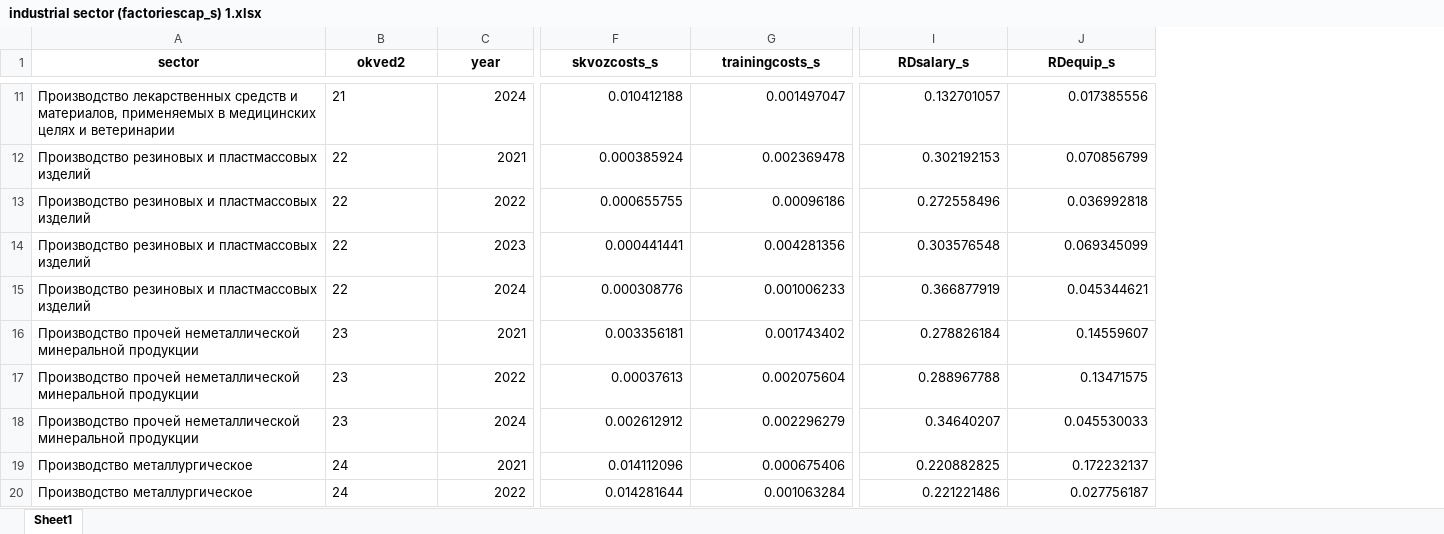
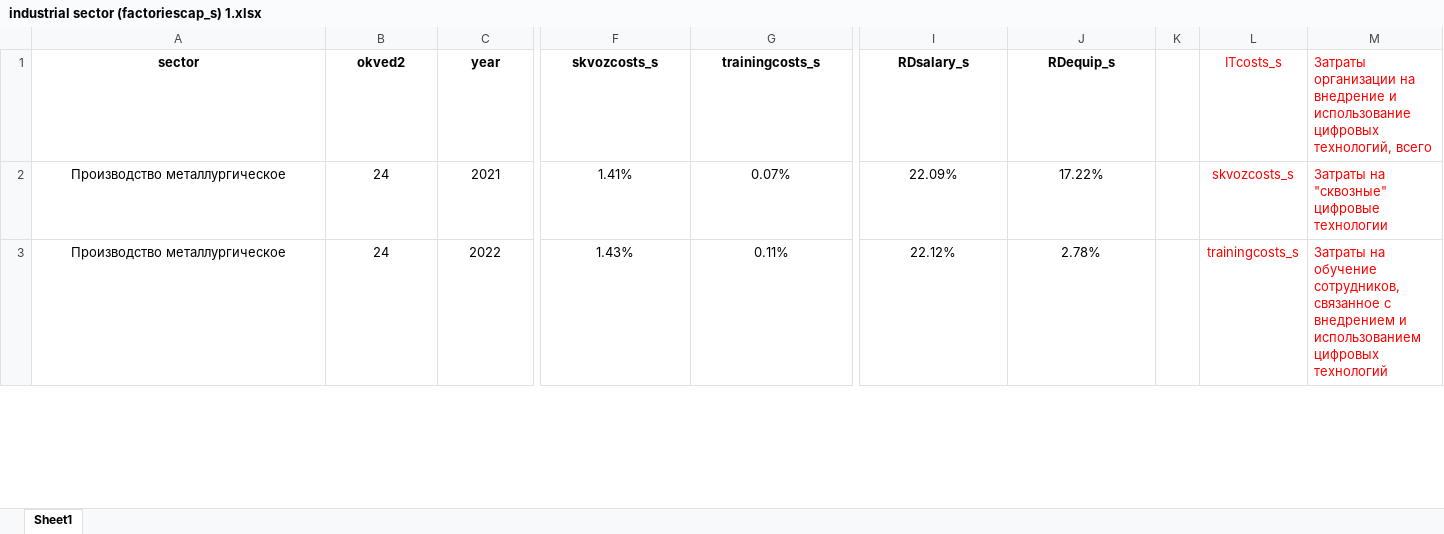
Before and after one commit to aghajanyan/ITMO-3, an Excel workbook: clustering/sepsectors/industrial sector (factoriescap_s) 1.xlsx, sheet Sheet1, drawn as a sheet; only a part is shown, gaps mark what is left out; values as stored, in another font and other column widths than the file's, no borders; conditional formats not drawn; removed rows and columns are numbered as before the commit, all else as after; rows hold the shown columns only; the diff covers the shown part only; the diff names each change by its address in the sheet, - before the commit and + after, or states it on an @@ line.

Commit message:
Update industrial sector (factoriescap_s) 1.xlsx

```diff
--- a/clustering/sepsectors/industrial sector (factoriescap_s) 1.xlsx (sheet Sheet1)
+++ b/clustering/sepsectors/industrial sector (factoriescap_s) 1.xlsx (sheet Sheet1)
+column K, empty
+column L (ITcosts_s), rows 2-3: skvozcosts_s | trainingcosts_s
+column M, rows 1-3: Затраты организации на внедрение и использование цифровых технологий, всего | Затраты на "сквозные" цифровые технологии | Затраты на обучение сотрудников, связанное с внедрением и использованием цифровых технологий
-row 11: Производство лекарственных средств и материалов, применяемых в медицинских целях и ветеринарии | 21 | 2024 | 0.010412188 | 0.001497047 | 0.132701057 | 0.017385556
-row 12: Производство резиновых и пластмассовых изделий | 22 | 2021 | 0.000385924 | 0.002369478 | 0.302192153 | 0.070856799
-row 13: Производство резиновых и пластмассовых изделий | 22 | 2022 | 0.000655755 | 0.00096186 | 0.272558496 | 0.036992818
-row 14: Производство резиновых и пластмассовых изделий | 22 | 2023 | 0.000441441 | 0.004281356 | 0.303576548 | 0.069345099
-row 15: Производство резиновых и пластмассовых изделий | 22 | 2024 | 0.000308776 | 0.001006233 | 0.366877919 | 0.045344621
-row 16: Производство прочей неметаллической минеральной продукции | 23 | 2021 | 0.003356181 | 0.001743402 | 0.278826184 | 0.14559607
-row 17: Производство прочей неметаллической минеральной продукции | 23 | 2022 | 0.00037613 | 0.002075604 | 0.288967788 | 0.13471575
-row 18: Производство прочей неметаллической минеральной продукции | 23 | 2024 | 0.002612912 | 0.002296279 | 0.34640207 | 0.045530033
-A2:B3 alignment: left
+A2:B3 alignment: center
-C2:J3 alignment: right
+C2:J3 alignment: center
-F2 (skvozcosts_s): 0.014112096
+F2 (skvozcosts_s): 1.41%
-G2 (trainingcosts_s): 0.000675406
+G2 (trainingcosts_s): 0.07%
-I2 (RDsalary_s): 0.220882825
+I2 (RDsalary_s): 22.09%
-J2 (RDequip_s): 0.172232137
+J2 (RDequip_s): 17.22%
-F3 (skvozcosts_s): 0.014281644
+F3 (skvozcosts_s): 1.43%
-G3 (trainingcosts_s): 0.001063284
+G3 (trainingcosts_s): 0.11%
-I3 (RDsalary_s): 0.221221486
+I3 (RDsalary_s): 22.12%
-J3 (RDequip_s): 0.027756187
+J3 (RDequip_s): 2.78%
```
Also changed, not shown: 39 added rows, 23 removed rows, 50 edited cells and cell formats elsewhere in this sheet.
